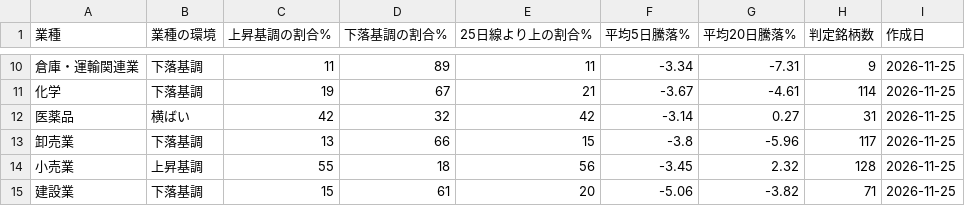
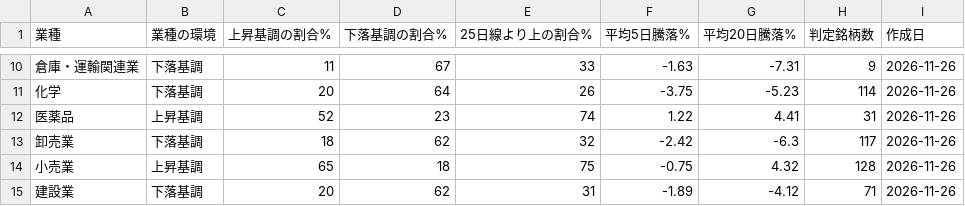
Before and after one commit to taisei4987/sector-scan, a CSV file: data/sector_trend.csv, drawn as a sheet; only a part is shown, gaps mark what is left out; the diff covers the shown part only.

```diff
--- a/data/sector_trend.csv
+++ b/data/sector_trend.csv
@@ -10,6 +10,6 @@
-倉庫・運輸関連業,下落基調,11,89,11,-3.34,-7.31,9,2026-11-25
-化学,下落基調,19,67,21,-3.67,-4.61,114,2026-11-25
-医薬品,横ばい,42,32,42,-3.14,0.27,31,2026-11-25
-卸売業,下落基調,13,66,15,-3.8,-5.96,117,2026-11-25
-小売業,上昇基調,55,18,56,-3.45,2.32,128,2026-11-25
-建設業,下落基調,15,61,20,-5.06,-3.82,71,2026-11-25
+倉庫・運輸関連業,下落基調,11,67,33,-1.63,-7.31,9,2026-11-26
+化学,下落基調,20,64,26,-3.75,-5.23,114,2026-11-26
+医薬品,上昇基調,52,23,74,1.22,4.41,31,2026-11-26
+卸売業,下落基調,18,62,32,-2.42,-6.3,117,2026-11-26
+小売業,上昇基調,65,18,75,-0.75,4.32,128,2026-11-26
+建設業,下落基調,20,62,31,-1.89,-4.12,71,2026-11-26
```
Also changed, not shown: 137 edited cells elsewhere in this file, data/top_turnover.csv, 3 other files.
